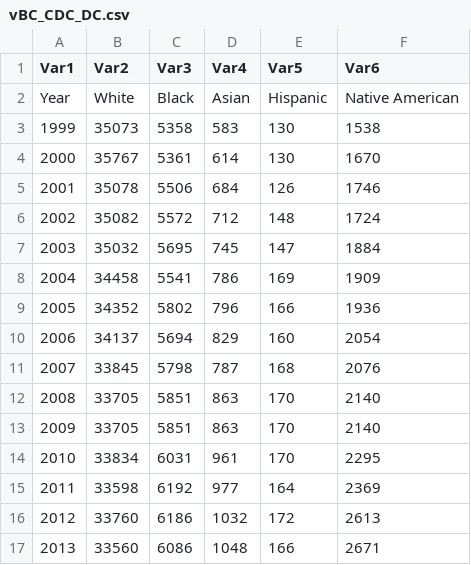
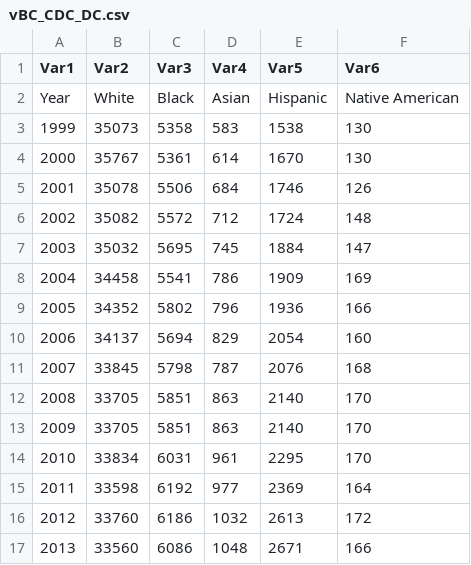
Before and after one commit to jesnyder/CellLines, a CSV file: Counts/BC/vBC_CDC_DC.csv, drawn as a sheet.

```diff
--- a/Counts/BC/vBC_CDC_DC.csv
+++ b/Counts/BC/vBC_CDC_DC.csv
@@ -2,16 +2,16 @@ Var1,Var2,Var3,Var4,Var5,Var6
 Year,White,Black,Asian,Hispanic,Native American
-1999,35073,5358,583,130,1538
-2000,35767,5361,614,130,1670
-2001,35078,5506,684,126,1746
-2002,35082,5572,712,148,1724
-2003,35032,5695,745,147,1884
-2004,34458,5541,786,169,1909
-2005,34352,5802,796,166,1936
-2006,34137,5694,829,160,2054
-2007,33845,5798,787,168,2076
-2008,33705,5851,863,170,2140
-2009,33705,5851,863,170,2140
-2010,33834,6031,961,170,2295
-2011,33598,6192,977,164,2369
-2012,33760,6186,1032,172,2613
-2013,33560,6086,1048,166,2671
+1999,35073,5358,583,1538,130
+2000,35767,5361,614,1670,130
+2001,35078,5506,684,1746,126
+2002,35082,5572,712,1724,148
+2003,35032,5695,745,1884,147
+2004,34458,5541,786,1909,169
+2005,34352,5802,796,1936,166
+2006,34137,5694,829,2054,160
+2007,33845,5798,787,2076,168
+2008,33705,5851,863,2140,170
+2009,33705,5851,863,2140,170
+2010,33834,6031,961,2295,170
+2011,33598,6192,977,2369,164
+2012,33760,6186,1032,2613,172
+2013,33560,6086,1048,2671,166
```
Also changed, not shown: Counts/BC/vBC_CDC_IC.csv, Counts/BC/vBC_PatCount.csv, 21 other files.
